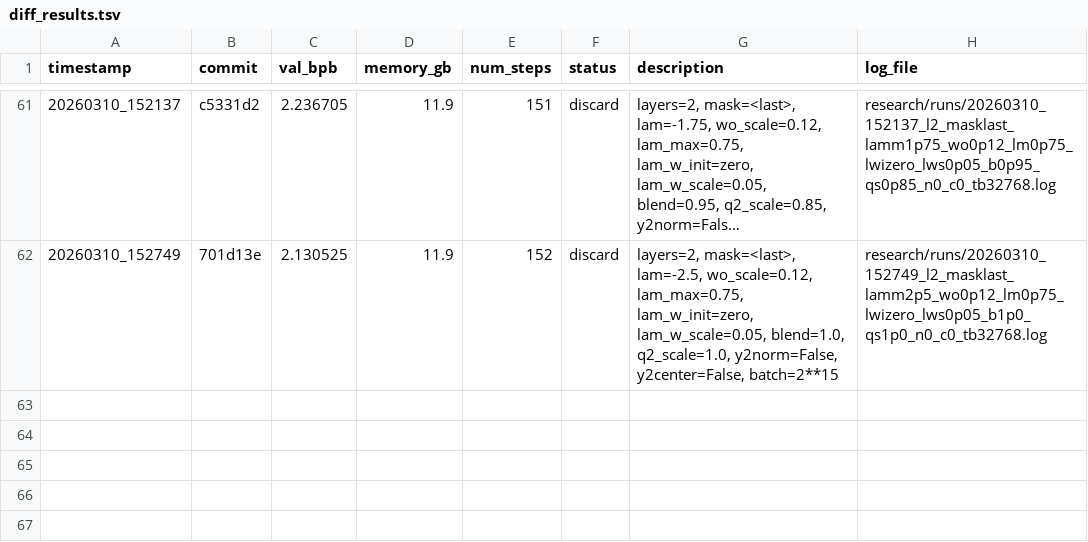
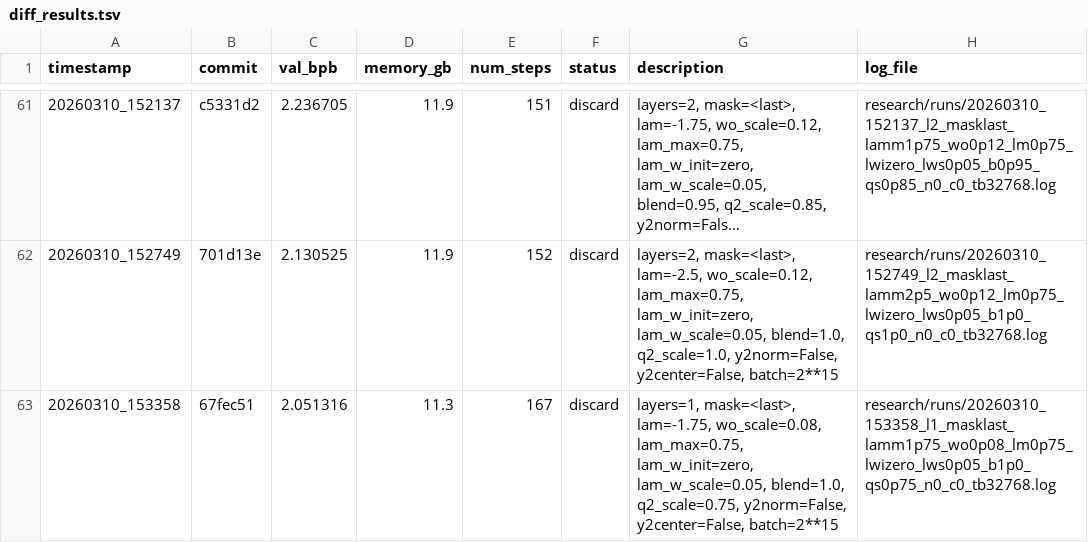
Before and after one commit to yanghu819/diff-attn-wo, a TSV file: research/diff_results.tsv, drawn as a sheet; only a part is shown, gaps mark what is left out; long unchanged cells end in …; the diff names each change by its address in the sheet, - before the commit and + after, or states it on an @@ line.

Commit message:
runner: stamp result 20260310_153358
local-commit: f4aa1d4

```diff
--- a/research/diff_results.tsv
+++ b/research/diff_results.tsv
+row 63: 20260310_153358 | 67fec51 | 2.051316 | 11.3 | 167 | discard | layers=1, mask=<last>, lam=-1.75, wo_scale=0.08, lam_max=0.75, lam_w_init=zero, lam_w_scale=0.05, blend=1.0, q2_scale=0.75, y2norm=False, y2center=False, batch=2**15 | research/runs/20260310_153358_l1_masklast_lamm1p75_wo0p08_lm0p75_lwizero_lws0p05_b1p0_qs0p75_n0_c0_tb32768.log
```
Also changed, not shown: 1 other file.
